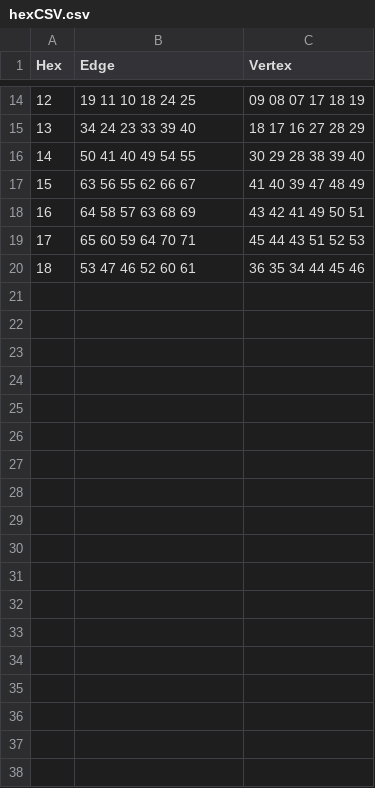
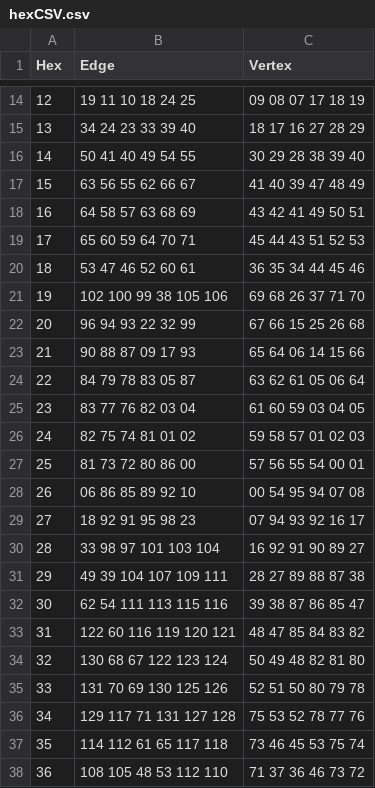
Before and after one commit to codeca/codecan, a CSV file: codecan/codecan/hexCSV.csv, drawn as a sheet; only a part is shown, gaps mark what is left out; the diff names each change by its address in the sheet, - before the commit and + after, or states it on an @@ line.

```diff
--- a/codecan/codecan/hexCSV.csv
+++ b/codecan/codecan/hexCSV.csv
+row 21: 19 | 102 100 99 38 105 106 | 69 68 26 37 71 70
+row 22: 20 | 96 94 93 22 32 99 | 67 66 15 25 26 68
+row 23: 21 | 90 88 87 09 17 93 | 65 64 06 14 15 66
+row 24: 22 | 84 79 78 83 05 87 | 63 62 61 05 06 64
+row 25: 23 | 83 77 76 82 03 04 | 61 60 59 03 04 05
+row 26: 24 | 82 75 74 81 01 02 | 59 58 57 01 02 03
+row 27: 25 | 81 73 72 80 86 00 | 57 56 55 54 00 01
+row 28: 26 | 06 86 85 89 92 10 | 00 54 95 94 07 08
+row 29: 27 | 18 92 91 95 98 23 | 07 94 93 92 16 17
+row 30: 28 | 33 98 97 101 103 104 | 16 92 91 90 89 27
+row 31: 29 | 49 39 104 107 109 111 | 28 27 89 88 87 38
+row 32: 30 | 62 54 111 113 115 116 | 39 38 87 86 85 47
+row 33: 31 | 122 60 116 119 120 121 | 48 47 85 84 83 82
+row 34: 32 | 130 68 67 122 123 124 | 50 49 48 82 81 80
+row 35: 33 | 131 70 69 130 125 126 | 52 51 50 80 79 78
+row 36: 34 | 129 117 71 131 127 128 | 75 53 52 78 77 76
+row 37: 35 | 114 112 61 65 117 118 | 73 46 45 53 75 74
+row 38: 36 | 108 105 48 53 112 110 | 71 37 36 46 73 72
```
Also changed, not shown: codecan/codecan/verticeCSV.csv, 3 other files.
